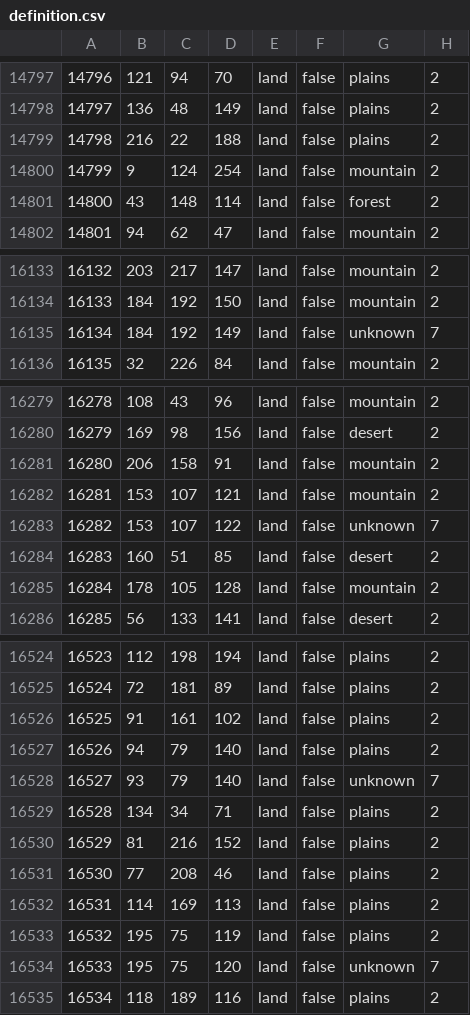
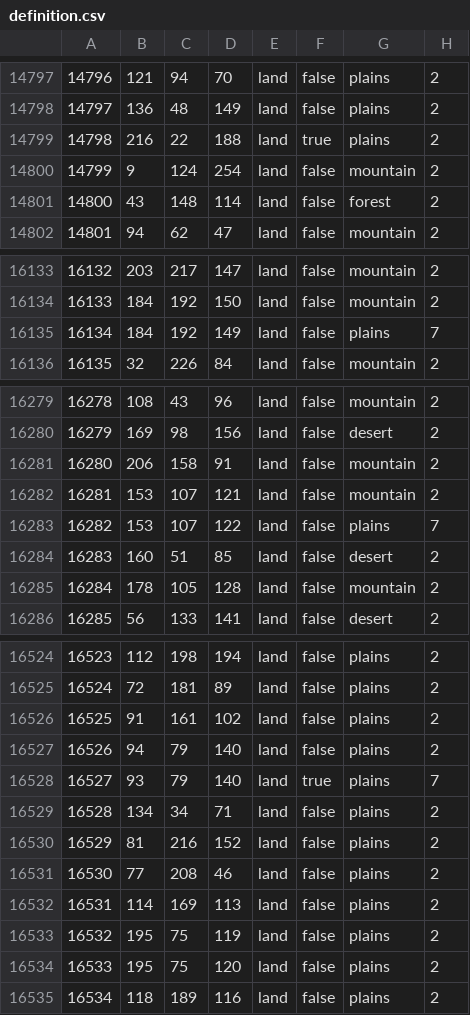
Before and after one commit to aoo-team/ashes-of-the-old-order, a CSV file: map/definition.csv, drawn as a sheet; only a part is shown, gaps mark what is left out; the diff covers the shown part only.

```diff
--- a/map/definition.csv
+++ b/map/definition.csv
@@ -14798,3 +14798,3 @@
 14797;136;48;149;land;false;plains;2
-14798;216;22;188;land;false;plains;2
+14798;216;22;188;land;true;plains;2
 14799;9;124;254;land;false;mountain;2
@@ -16134,3 +16134,3 @@
 16133;184;192;150;land;false;mountain;2
-16134;184;192;149;land;false;unknown;7
+16134;184;192;149;land;false;plains;7
 16135;32;226;84;land;false;mountain;2
@@ -16282,3 +16282,3 @@
 16281;153;107;121;land;false;mountain;2
-16282;153;107;122;land;false;unknown;7
+16282;153;107;122;land;false;plains;7
 16283;160;51;85;land;false;desert;2
@@ -16527,3 +16527,3 @@
 16526;94;79;140;land;false;plains;2
-16527;93;79;140;land;false;unknown;7
+16527;93;79;140;land;true;plains;7
 16528;134;34;71;land;false;plains;2
@@ -16533,3 +16533,3 @@
 16532;195;75;119;land;false;plains;2
-16533;195;75;120;land;false;unknown;7
+16533;195;75;120;land;false;plains;2
 16534;118;189;116;land;false;plains;2
```
Also changed, not shown: 1 edited cell elsewhere in this file, 41 other files.
